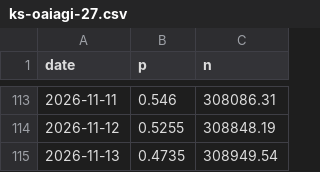
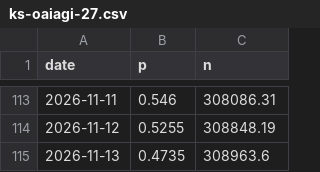
Before and after one commit to jaebooker/ai-risk-ledger, a CSV file: data/history/ks-oaiagi-27.csv, drawn as a sheet; only a part is shown, gaps mark what is left out.

```diff
--- a/data/history/ks-oaiagi-27.csv
+++ b/data/history/ks-oaiagi-27.csv
@@ -114,2 +114,2 @@ date,p,n
 2026-11-12,0.5255,308848.19
-2026-11-13,0.4735,308949.54
+2026-11-13,0.4735,308963.6
```
Also changed, not shown: data/history/ks-oaiagi-26.csv, data/history/ks-oaiagi-29.csv, 6 other files.
